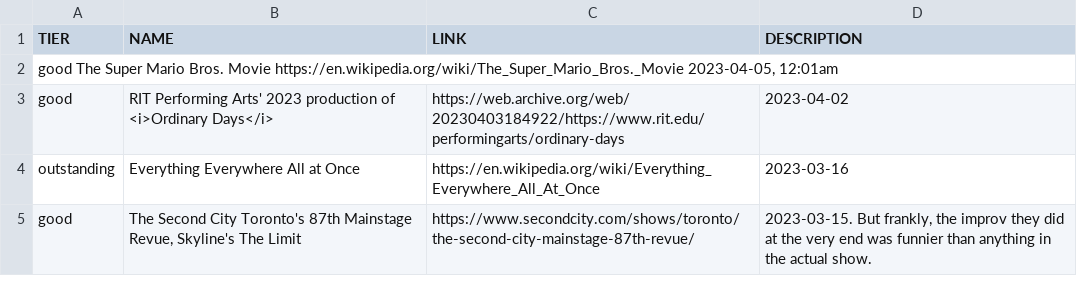
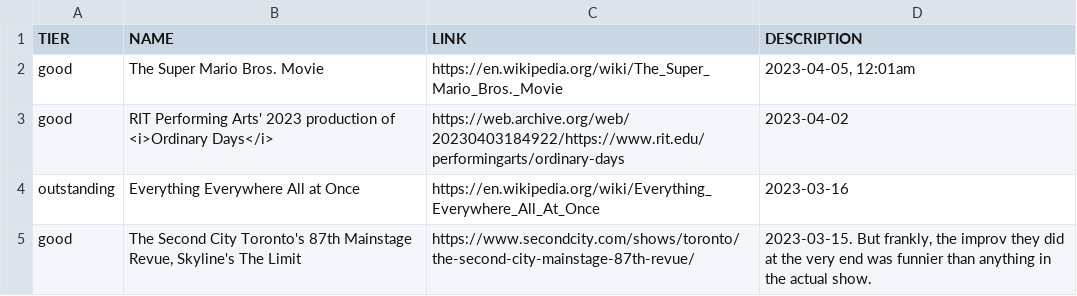
Before and after one commit to smlavine/goodmoviefilm.com, a TSV file: src/index.tsv, drawn as a sheet; only a part is shown.

Commit message:
Fix indentation of index.tsv
There must be tabs between values, not spaces.

```diff
--- a/src/index.tsv
+++ b/src/index.tsv
@@ -1,3 +1,3 @@
 TIER	NAME	LINK	DESCRIPTION
-good    The Super Mario Bros. Movie     https://en.wikipedia.org/wiki/The_Super_Mario_Bros._Movie       2023-04-05, 12:01am
+good	The Super Mario Bros. Movie	https://en.wikipedia.org/wiki/The_Super_Mario_Bros._Movie	2023-04-05, 12:01am
 good	RIT Performing Arts' 2023 production of <i>Ordinary Days</i>	https://web.archive.org/web/20230403184922/https://www.rit.edu/performingarts/ordinary-days	2023-04-02
```
